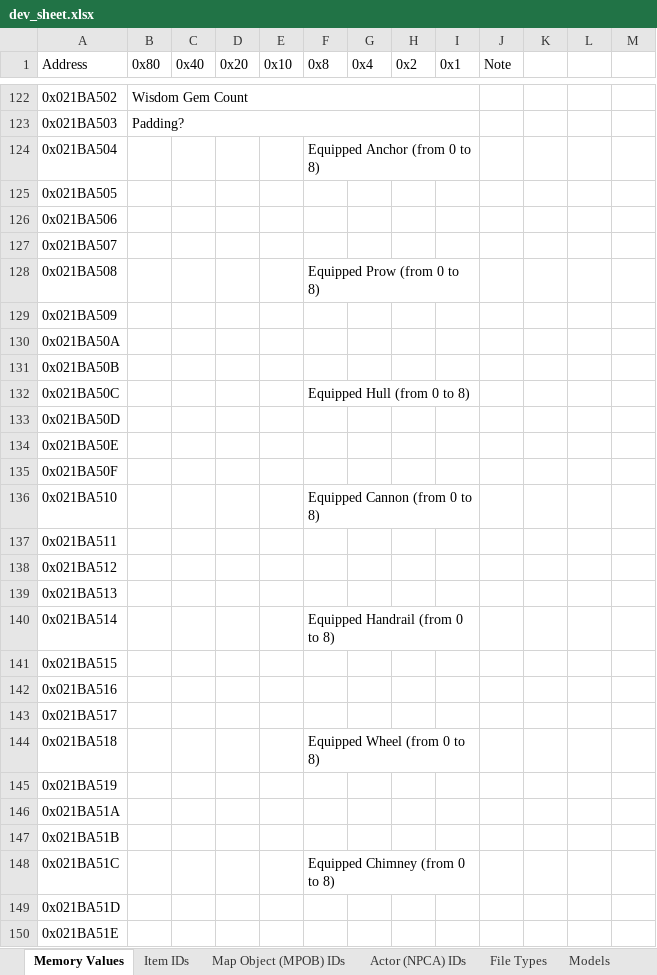
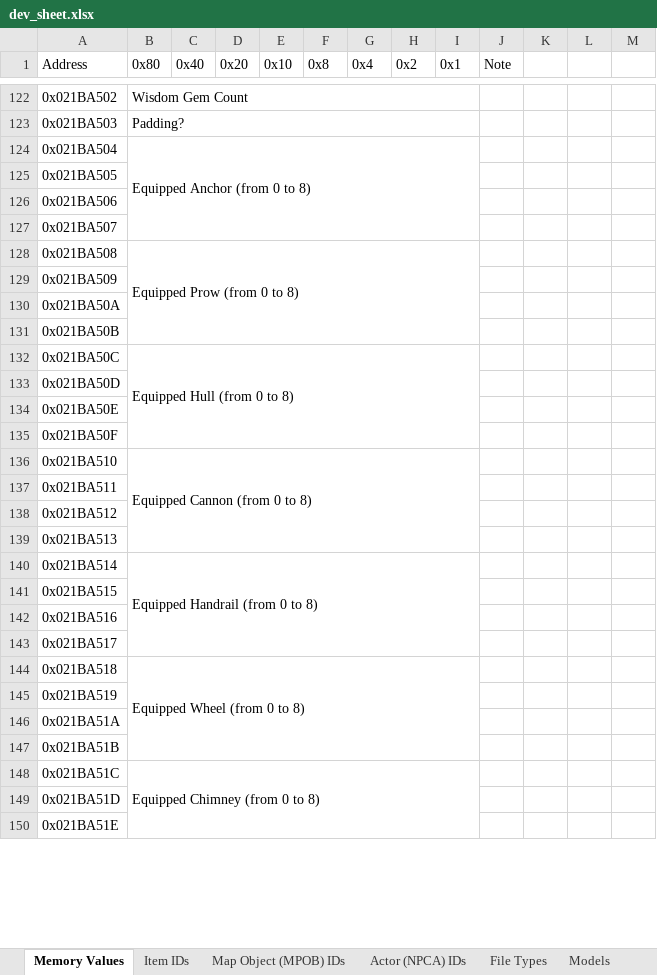
Before and after one commit to phst-randomizer/ph-docs, an Excel workbook: dev_sheet.xlsx, sheet Memory Values, drawn as a sheet; only a part is shown, gaps mark what is left out; values as stored, in another font and other column widths than the file's, no cell formats; charts and pictures not drawn; removed rows and columns are numbered as before the commit, all else as after; the diff covers the shown part only; the diff names each change by its address in the sheet, - before the commit and + after, or states it on an @@ line.

Commit message:
Update dev sheet

```diff
--- a/dev_sheet.xlsx (sheet Memory Values)
+++ b/dev_sheet.xlsx (sheet Memory Values)
-B124 (0x80): (empty)
+B124 (0x80): Equipped Anchor (from 0 to 8)
+B124:I127 merged
-F124 (0x8): Equipped Anchor (from 0 to 8)
+F124 (0x8): (empty)
-F124:I124 merged
-B128 (0x80): (empty)
+B128 (0x80): Equipped Prow (from 0 to 8)
+B128:I131 merged
-F128 (0x8): Equipped Prow (from 0 to 8)
+F128 (0x8): (empty)
-F128:I128 merged
-B132 (0x80): (empty)
+B132 (0x80): Equipped Hull (from 0 to 8)
+B132:I135 merged
-F132 (0x8): Equipped Hull (from 0 to 8)
+F132 (0x8): (empty)
-F132:I132 merged
-B136 (0x80): (empty)
+B136 (0x80): Equipped Cannon (from 0 to 8)
+B136:I139 merged
-F136 (0x8): Equipped Cannon (from 0 to 8)
+F136 (0x8): (empty)
-F136:I136 merged
-B140 (0x80): (empty)
+B140 (0x80): Equipped Handrail (from 0 to 8)
+B140:I143 merged
-F140 (0x8): Equipped Handrail (from 0 to 8)
+F140 (0x8): (empty)
-F140:I140 merged
-B144 (0x80): (empty)
+B144 (0x80): Equipped Wheel (from 0 to 8)
+B144:I147 merged
-F144 (0x8): Equipped Wheel (from 0 to 8)
+F144 (0x8): (empty)
-F144:I144 merged
-B148 (0x80): (empty)
+B148 (0x80): Equipped Chimney (from 0 to 8)
+B148:I151 merged
-F148 (0x8): Equipped Chimney (from 0 to 8)
+F148 (0x8): (empty)
-F148:I148 merged
```
Also changed, not shown: 8 added rows, 42 edited cells and merged cells elsewhere in this sheet, other sheet tabs, cell formats, charts or pictures, 2 other files.
